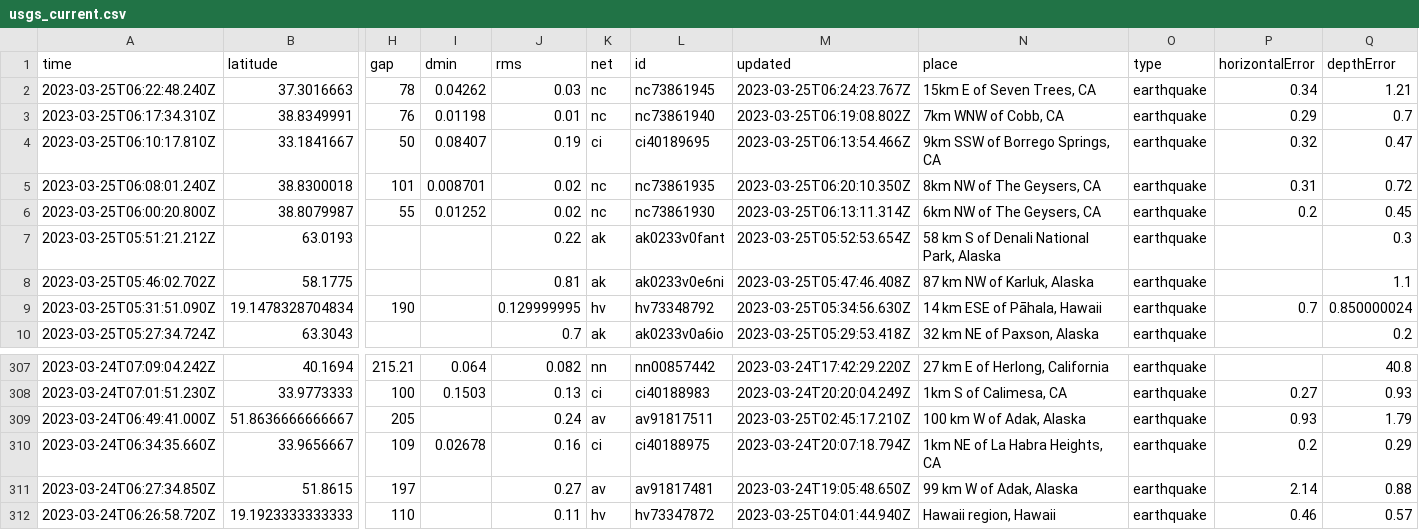
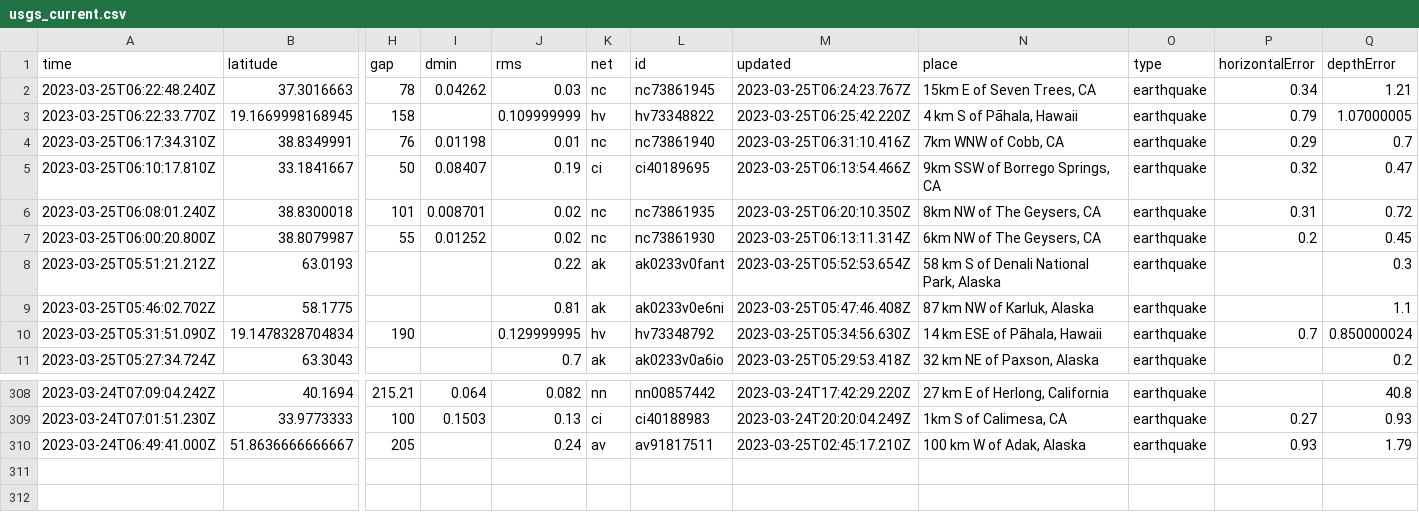
Before and after one commit to mattrehbein/nicar22-github-actions, a CSV file: usgs_current.csv, drawn as a sheet; only a part is shown, gaps mark what is left out; removed rows and columns are numbered as before the commit, all else as after; rows hold the shown columns only; the diff names each change by its address in the sheet, - before the commit and + after, or states it on an @@ line.

```diff
--- a/usgs_current.csv
+++ b/usgs_current.csv
+row 3: 2023-03-25T06:22:33.770Z | 19.1669998168945 | 158 |  | 0.109999999 | hv | hv73348822 | 2023-03-25T06:25:42.220Z | 4 km S of Pāhala, Hawaii | earthquake | 0.79 | 1.07000005
-M4 (updated): 2023-03-25T06:19:08.802Z
+M4 (updated): 2023-03-25T06:31:10.416Z
-row 310: 2023-03-24T06:34:35.660Z | 33.9656667 | 109 | 0.02678 | 0.16 | ci | ci40188975 | 2023-03-24T20:07:18.794Z | 1km NE of La Habra Heights, CA | earthquake | 0.2 | 0.29
-row 311: 2023-03-24T06:27:34.850Z | 51.8615 | 197 |  | 0.27 | av | av91817481 | 2023-03-24T19:05:48.650Z | 99 km W of Adak, Alaska | earthquake | 2.14 | 0.88
-row 312: 2023-03-24T06:26:58.720Z | 19.1923333333333 | 110 |  | 0.11 | hv | hv73347872 | 2023-03-25T04:01:44.940Z | Hawaii region, Hawaii | earthquake | 0.46 | 0.57
```
